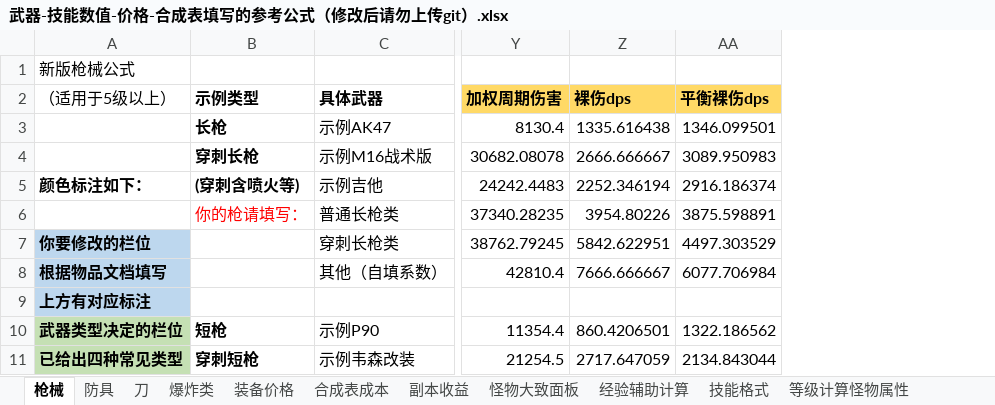
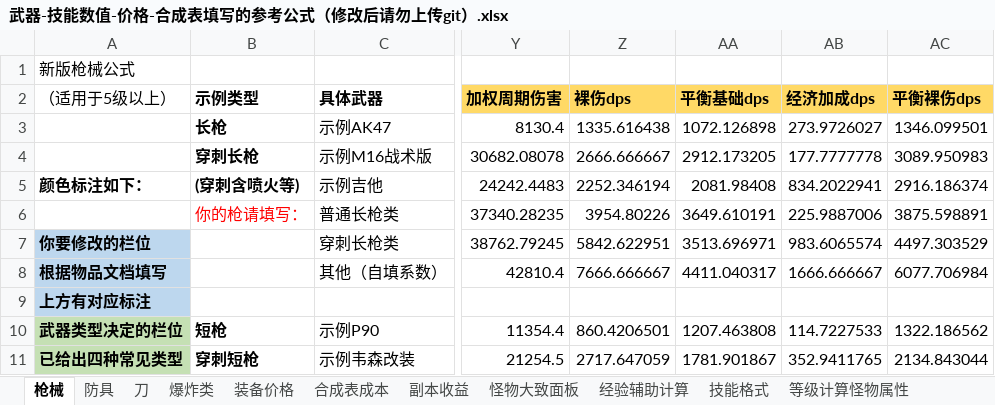
Before and after one commit to FlashNightModReborn/CrazyFlashNight, an Excel workbook: 0.说明文件与教程/武器-技能数值-价格-合成表填写的参考公式（修改后请勿上传git）.xlsx, sheet 枪械, drawn as a sheet; only a part is shown, gaps mark what is left out; values as stored, in another font and other column widths than the file's, no borders; table styles not drawn; the diff names each change by its address in the sheet, - before the commit and + after, or states it on an @@ line.

```diff
--- a/0.说明文件与教程/武器-技能数值-价格-合成表填写的参考公式（修改后请勿上传git）.xlsx (sheet 枪械)
+++ b/0.说明文件与教程/武器-技能数值-价格-合成表填写的参考公式（修改后请勿上传git）.xlsx (sheet 枪械)
+column AA (平衡基础dps), rows 3-11: 1072.126898 | 2912.173205 | 2081.98408 | 3649.610191 | 3513.696971 | 4411.040317 |  | 1207.463808 | 1781.901867
+column AB (经济加成dps), rows 3-11: 273.9726027 | 177.7777778 | 834.2022941 | 225.9887006 | 983.6065574 | 1666.666667 |  | 114.7227533 | 352.9411765
```
Also changed, not shown: sheet 爆炸类, formulas that keep their value, 3 other files.
